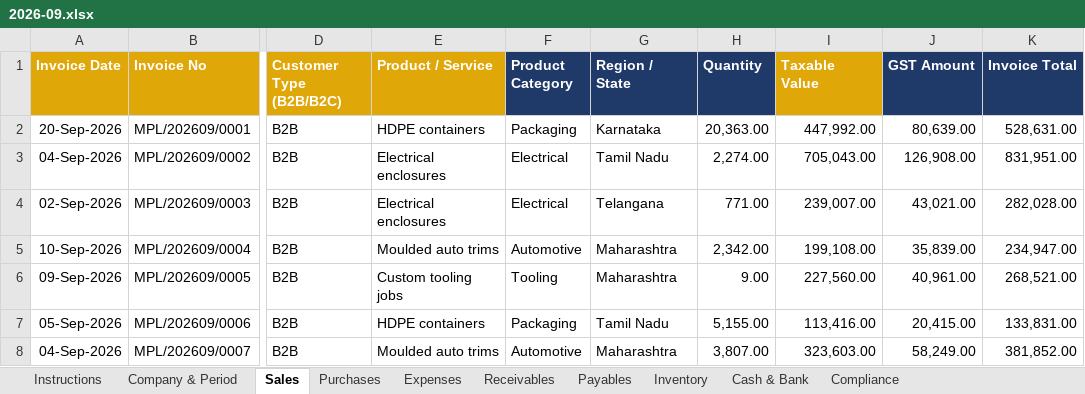
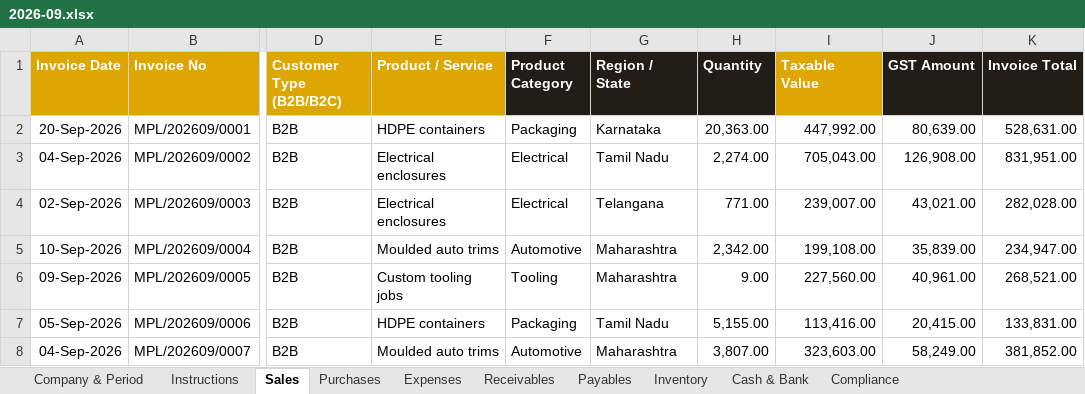
Before and after one commit to issac3001/issacwilliam, an Excel workbook: samples/xlsx/AE-0001/2026-09.xlsx, sheet Sales, drawn as a sheet; only a part is shown, gaps mark what is left out; values as stored, in another font and other column widths than the file's, no borders; the diff names each change by its address in the sheet, - before the commit and + after, or states it on an @@ line.

Commit message:
Monthly workbook sent from the portal, filled and locked for one client and month; uploads checked against it and reviewed before they go live
- Workbook's first sheet carries company code, name, month and a workbook reference, filled by the portal and locked
- Team emails it to the client's saved accounts address through the firm's mailbox (SMTP), or downloads a filled copy; every copy is recorded
- A returned workbook is accepted only for the client and month its reference was issued for
- Uploads are checked and summarised first, and change nothing until accepted
- Workbook colours follow the pitch deck

```diff
--- a/samples/xlsx/AE-0001/2026-09.xlsx (sheet Sales)
+++ b/samples/xlsx/AE-0001/2026-09.xlsx (sheet Sales)
@@ sheet tab order changed: Company & Period | Instructions | Sales | Purchases | Expenses | Receivables | Payables | Inventory | Cash & Bank | Compliance @@
-F1:H1 fill: #1F3A68
+F1:H1 fill: #221D17
-J1:K1 fill: #1F3A68
+J1:K1 fill: #221D17
```
Also changed, not shown: sheet Company & Period, sheet Instructions, sheet Purchases, sheet Inventory, sheet Compliance, sheet Cash & Bank, 2 more sheets, samples/xlsx/AE-0001/2025-10.xlsx, samples/xlsx/AE-0001/2026-08.xlsx, 40 other files.
